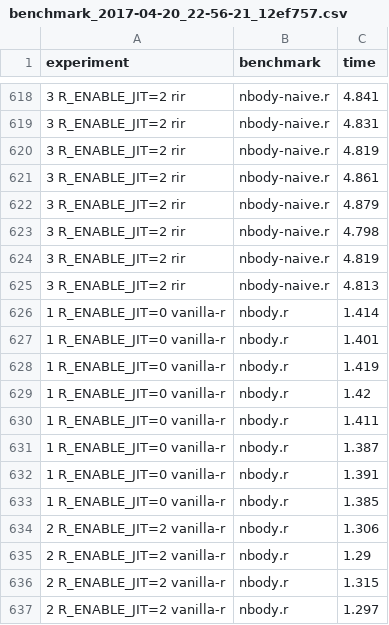
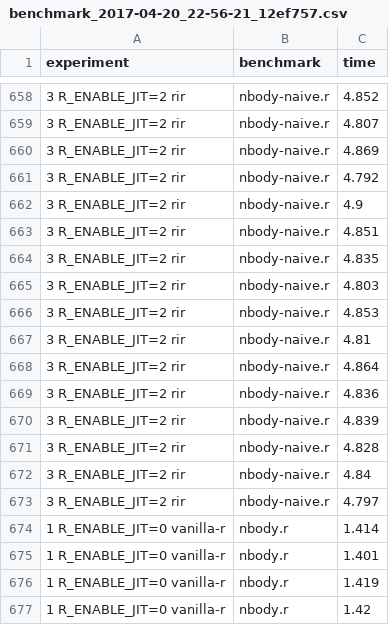
Before and after one commit to JanJecmen/dip, a CSV file: benchmarks/benchmark_2017-04-20_22-56-21_12ef757.csv, drawn as a sheet; only a part is shown, gaps mark what is left out; the shorter side is filled out with more unchanged rows; the diff covers the shown part only.

```diff
--- a/benchmarks/benchmark_2017-04-20_22-56-21_12ef757.csv
+++ b/benchmarks/benchmark_2017-04-20_22-56-21_12ef757.csv
@@ -618,9 +658,17 @@ experiment, benchmark, time
-3 R_ENABLE_JIT=2 rir, nbody-naive.r, 4.841
-3 R_ENABLE_JIT=2 rir, nbody-naive.r, 4.831
-3 R_ENABLE_JIT=2 rir, nbody-naive.r, 4.819
-3 R_ENABLE_JIT=2 rir, nbody-naive.r, 4.861
-3 R_ENABLE_JIT=2 rir, nbody-naive.r, 4.879
-3 R_ENABLE_JIT=2 rir, nbody-naive.r, 4.798
-3 R_ENABLE_JIT=2 rir, nbody-naive.r, 4.819
-3 R_ENABLE_JIT=2 rir, nbody-naive.r, 4.813
+3 R_ENABLE_JIT=2 rir, nbody-naive.r, 4.852
+3 R_ENABLE_JIT=2 rir, nbody-naive.r, 4.807
+3 R_ENABLE_JIT=2 rir, nbody-naive.r, 4.869
+3 R_ENABLE_JIT=2 rir, nbody-naive.r, 4.792
+3 R_ENABLE_JIT=2 rir, nbody-naive.r, 4.9
+3 R_ENABLE_JIT=2 rir, nbody-naive.r, 4.851
+3 R_ENABLE_JIT=2 rir, nbody-naive.r, 4.835
+3 R_ENABLE_JIT=2 rir, nbody-naive.r, 4.803
+3 R_ENABLE_JIT=2 rir, nbody-naive.r, 4.853
+3 R_ENABLE_JIT=2 rir, nbody-naive.r, 4.81
+3 R_ENABLE_JIT=2 rir, nbody-naive.r, 4.864
+3 R_ENABLE_JIT=2 rir, nbody-naive.r, 4.836
+3 R_ENABLE_JIT=2 rir, nbody-naive.r, 4.839
+3 R_ENABLE_JIT=2 rir, nbody-naive.r, 4.828
+3 R_ENABLE_JIT=2 rir, nbody-naive.r, 4.84
+3 R_ENABLE_JIT=2 rir, nbody-naive.r, 4.797
 1 R_ENABLE_JIT=0 vanilla-r, nbody.r, 1.414
```
Also changed, not shown: 40 added rows and 39 edited cells elsewhere in this file, benchmarks/benchmark_2017-03-15_18-34-34_e1091b9.csv, benchmarks/benchmark_2017-04-04_10-46-48_594af0c.csv, 14 other files.
